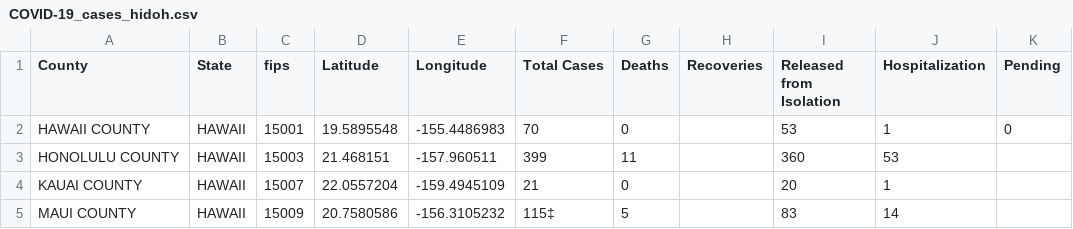
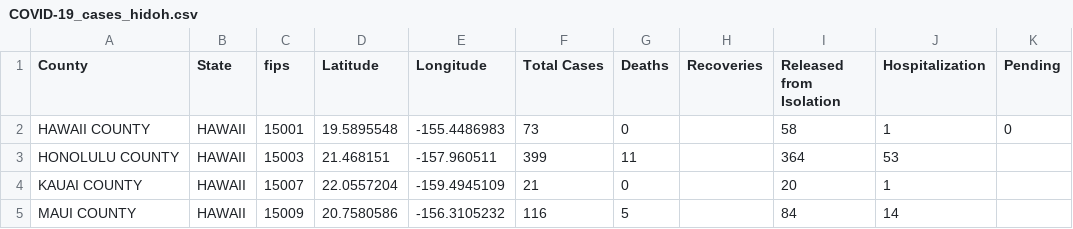
Before and after one commit to ThanatoSohne/COVID-19-Outbreak-Visualization-Tool, a CSV file: Web Scrapers/US States/COVID-19_cases_hidoh.csv, drawn as a sheet; the diff names each change by its address in the sheet, - before the commit and + after, or states it on an @@ line.

```diff
--- a/Web Scrapers/US States/COVID-19_cases_hidoh.csv
+++ b/Web Scrapers/US States/COVID-19_cases_hidoh.csv
-F2 (Total Cases): 70
+F2 (Total Cases): 73
-I2 (Released from Isolation): 53
+I2 (Released from Isolation): 58
-I3 (Released from Isolation): 360
+I3 (Released from Isolation): 364
-F5 (Total Cases): 115‡
+F5 (Total Cases): 116
-I5 (Released from Isolation): 83
+I5 (Released from Isolation): 84
```
Also changed, not shown: 1 other file.
